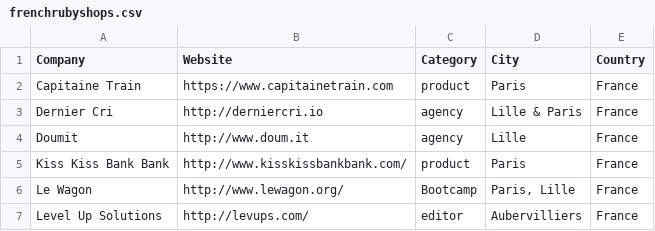
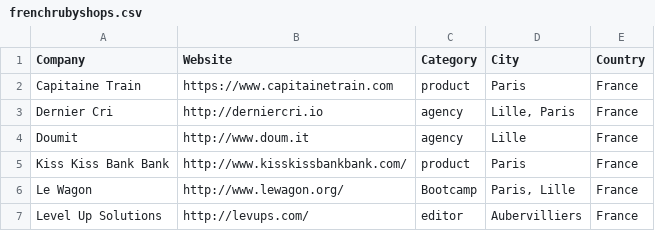
Before and after one commit to ruby-nord/rubyshops, a CSV file: frenchrubyshops.csv, drawn as a sheet.

Commit message:
Use comma separator for multiple cities

```diff
--- a/frenchrubyshops.csv
+++ b/frenchrubyshops.csv
@@ -2,3 +2,3 @@ Company,Website,Category,City,Country
 Capitaine Train,https://www.capitainetrain.com,product,Paris,France
-Dernier Cri,http://derniercri.io,agency,"Lille & Paris",France
+Dernier Cri,http://derniercri.io,agency,"Lille, Paris",France
 Doumit,http://www.doum.it,agency,Lille,France
```
